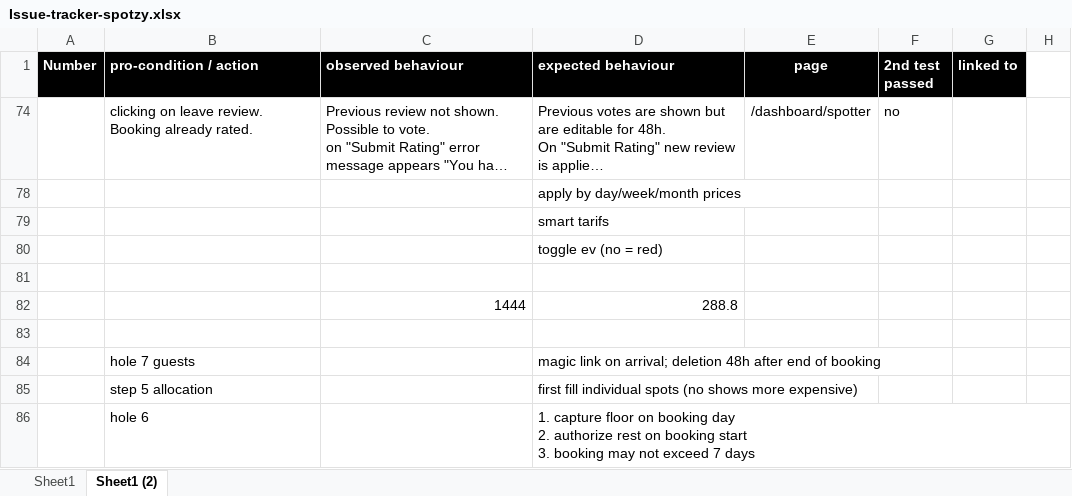
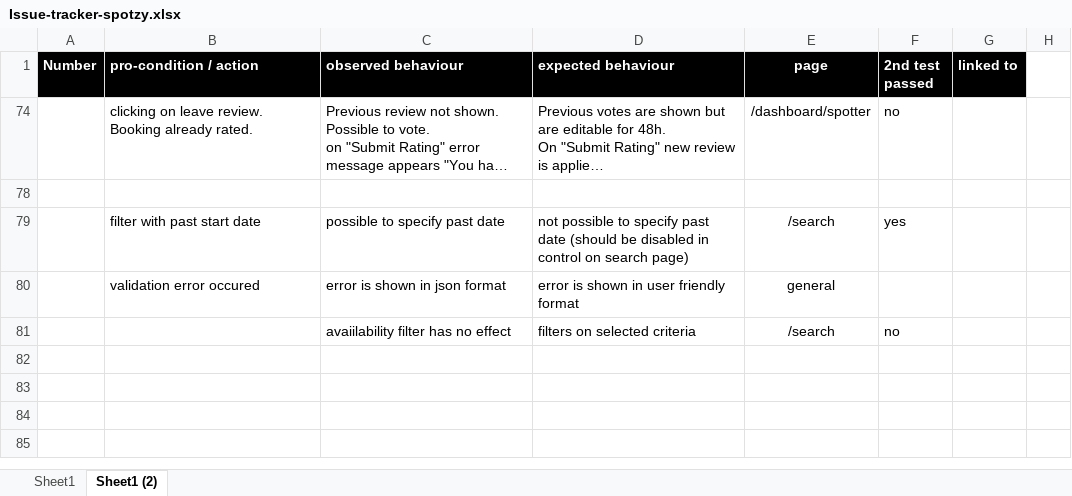
Before and after one commit to orfeoPreto/spotzy, an Excel workbook: documentation/Issue-tracker-spotzy.xlsx, sheet Sheet1 (2), drawn as a sheet; long unchanged cells end in …; values as stored, in another font and other column widths than the file's, no borders; removed rows and columns are numbered as before the commit, all else as after; ↵ is a line break in a cell; the diff names each change by its address in the sheet, - before the commit and + after, or states it on an @@ line.

```diff
--- a/documentation/Issue-tracker-spotzy.xlsx (sheet Sheet1 (2))
+++ b/documentation/Issue-tracker-spotzy.xlsx (sheet Sheet1 (2))
-row 78:  |  |  | apply by day/week/month prices
-row 79:  |  |  | smart tarifs
-row 80:  |  |  | toggle ev (no = red)
-row 82:  |  | 1444 | 288.8
-row 79: (empty)
+row 79:  | filter with past start date | possible to specify past date | not possible to specify past date (should be disabled in control on search page) | /search | yes
-row 84:  | hole 7 guests |  | magic link on arrival; deletion 48h after end of booking
-row 85:  | step 5 allocation |  | first fill individual spots (no shows more expensive)
-row 86:  | hole 6 |  | 1. capture floor on booking day ↵ 2. authorize rest on booking start ↵ 3. booking may not exceed 7 days
+row 80:  | validation error occured | error is shown in json format | error is shown in user friendly format | general
+row 81:  |  | avaiilability filter has no effect | filters on selected criteria | /search | no
```
Also changed, not shown: 33 other files.
